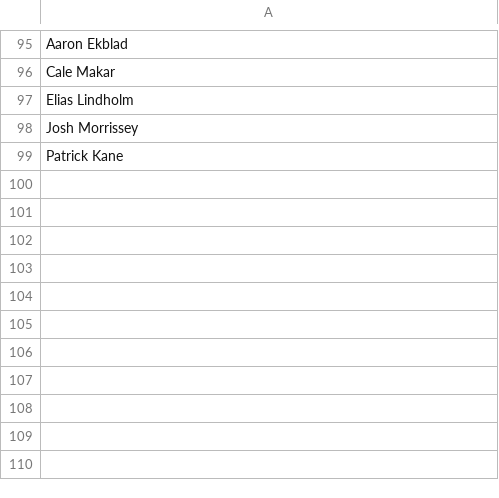
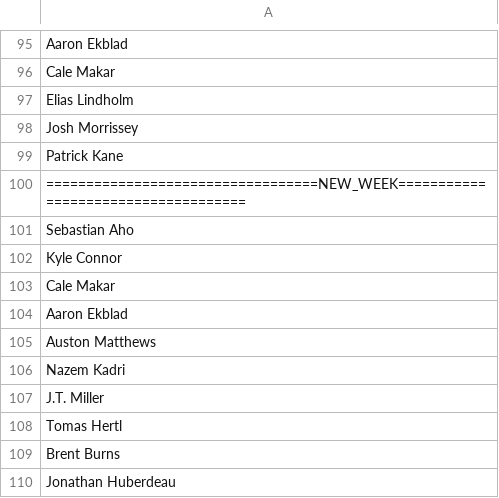
Before and after one commit to Harin329/Haockey, a CSV file: analysis/data/result_prediction.csv, drawn as a sheet; only a part is shown, gaps mark what is left out; the diff names each change by its address in the sheet, - before the commit and + after, or states it on an @@ line.

```diff
--- a/analysis/data/result_prediction.csv
+++ b/analysis/data/result_prediction.csv
+row 100: ==================================NEW_WEEK====================================
+row 101: Sebastian Aho
+row 102: Kyle Connor
+row 103: Cale Makar
+row 104: Aaron Ekblad
+row 105: Auston Matthews
+row 106: Nazem Kadri
+row 107: J.T. Miller
+row 108: Tomas Hertl
+row 109: Brent Burns
+row 110: Jonathan Huberdeau
```
Also changed, not shown: analysis/data/current_data.csv, analysis/data/players.csv, 5 other files.
